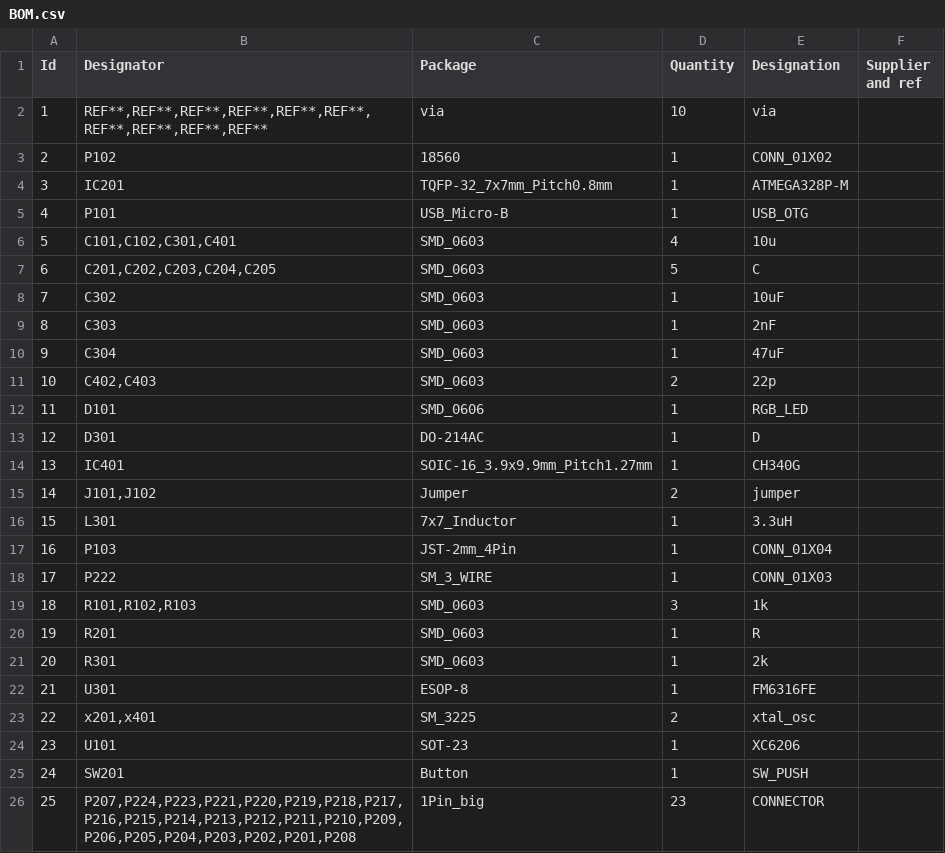
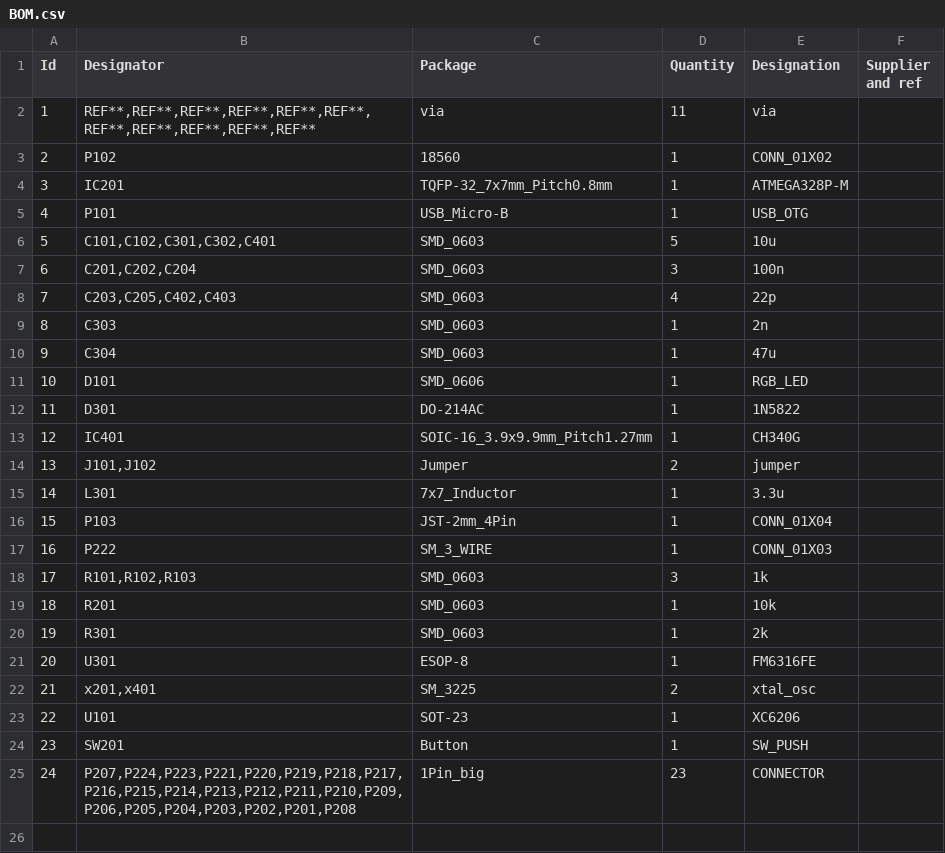
Before and after one commit to netl/serial-charger, a CSV file: pcb/output/BOM.csv, drawn as a sheet; removed rows and columns are numbered as before the commit, all else as after; the diff names each change by its address in the sheet, - before the commit and + after, or states it on an @@ line.

Commit message:
cleaned up component values, rebuilt BOM

```diff
--- a/pcb/output/BOM.csv
+++ b/pcb/output/BOM.csv
-B2 (Designator): REF**,REF**,REF**,REF**,REF**,REF**,REF**,REF**,REF**,REF**
+B2 (Designator): REF**,REF**,REF**,REF**,REF**,REF**,REF**,REF**,REF**,REF**,REF**
-D2 (Quantity): 10
+D2 (Quantity): 11
-B6 (Designator): C101,C102,C301,C401
+B6 (Designator): C101,C102,C301,C302,C401
-D6 (Quantity): 4
+D6 (Quantity): 5
-row 7: 6 | C201,C202,C203,C204,C205 | SMD_0603 | 5 | C
-row 8: 7 | C302 | SMD_0603 | 1 | 10uF
+row 7: 6 | C201,C202,C204 | SMD_0603 | 3 | 100n
+row 8: 7 | C203,C205,C402,C403 | SMD_0603 | 4 | 22p
-E9 (Designation): 2nF
+E9 (Designation): 2n
-E10 (Designation): 47uF
+E10 (Designation): 47u
-row 11: 10 | C402,C403 | SMD_0603 | 2 | 22p
@@ column A (Id) renumbered from row 11 down @@
-E12 (Designation): D
+E12 (Designation): 1N5822
-E15 (Designation): 3.3uH
+E15 (Designation): 3.3u
-E19 (Designation): R
+E19 (Designation): 10k
```
Also changed, not shown: 3 other files.
